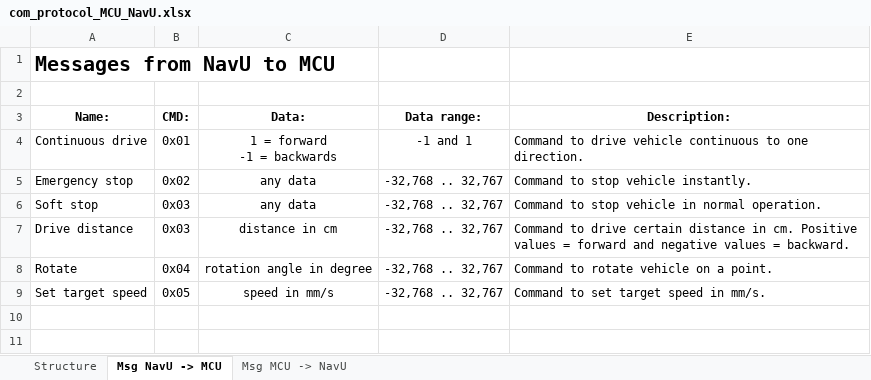
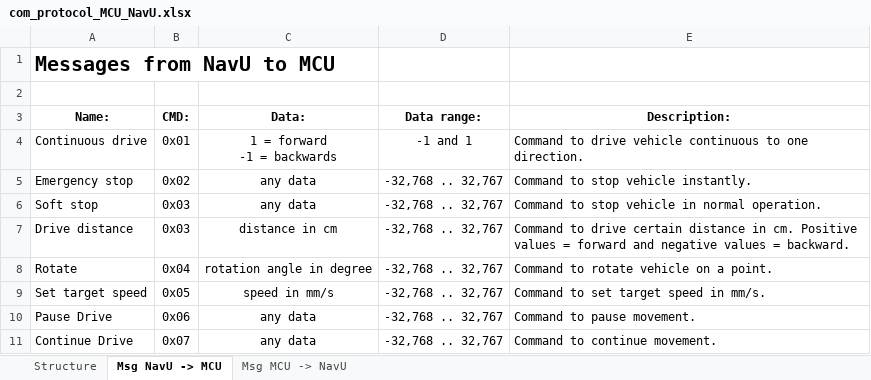
Before and after one commit to ajuantony12/ADAS, an Excel workbook: 05_design/communication_protocol_MCU_NavU/com_protocol_MCU_NavU.xlsx, sheet Msg NavU -> MCU, drawn as a sheet; values as stored, in another font and other column widths than the file's, no borders; table styles not drawn; the diff names each change by its address in the sheet, - before the commit and + after, or states it on an @@ line.

Commit message:
Added continue and pause of drive

```diff
--- a/05_design/communication_protocol_MCU_NavU/com_protocol_MCU_NavU.xlsx (sheet Msg NavU -> MCU)
+++ b/05_design/communication_protocol_MCU_NavU/com_protocol_MCU_NavU.xlsx (sheet Msg NavU -> MCU)
+row 10: Pause Drive | 0x06 | any data | -32,768 .. 32,767 | Command to pause movement.
+row 11: Continue Drive | 0x07 | any data | -32,768 .. 32,767 | Command to continue movement.
```
Also changed, not shown: sheet Structure, 3 other files.
